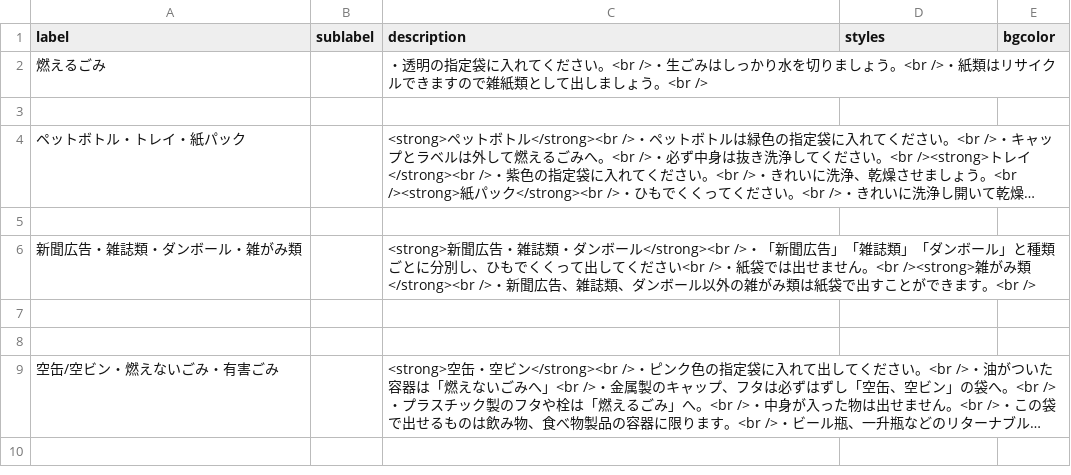
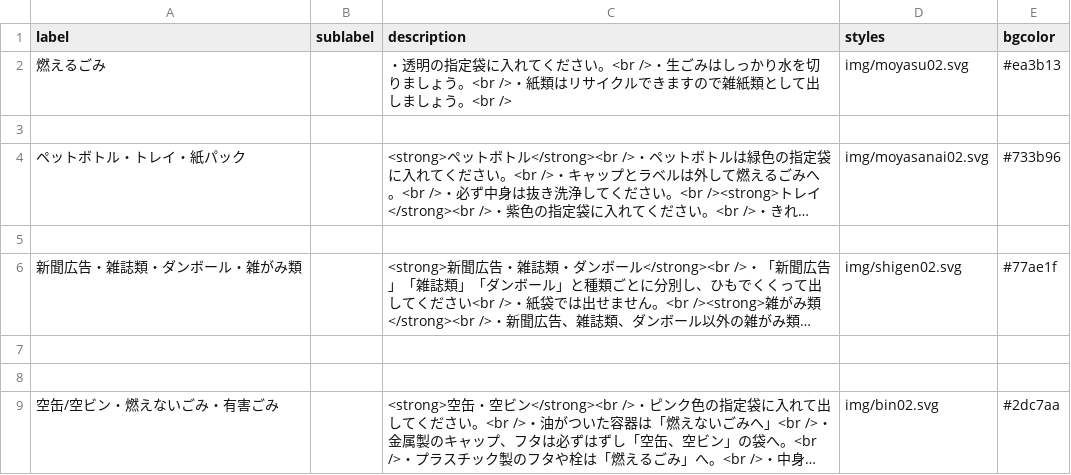
Before and after one commit to codeforsaga/5374_2, a CSV file: data/description.csv, drawn as a sheet; long unchanged cells end in …; the diff names each change by its address in the sheet, - before the commit and + after, or states it on an @@ line.

Commit message:
Update description.csv
三瀬諸富版にアップデート

```diff
--- a/data/description.csv
+++ b/data/description.csv
-D2 (styles): (empty)
+D2 (styles): img/moyasu02.svg
-E2 (bgcolor): (empty)
+E2 (bgcolor): #ea3b13
-D4 (styles): (empty)
+D4 (styles): img/moyasanai02.svg
-E4 (bgcolor): (empty)
+E4 (bgcolor): #733b96
-D6 (styles): (empty)
+D6 (styles): img/shigen02.svg
-E6 (bgcolor): (empty)
+E6 (bgcolor): #77ae1f
-D9 (styles): (empty)
+D9 (styles): img/bin02.svg
-E9 (bgcolor): (empty)
+E9 (bgcolor): #2dc7aa
```
